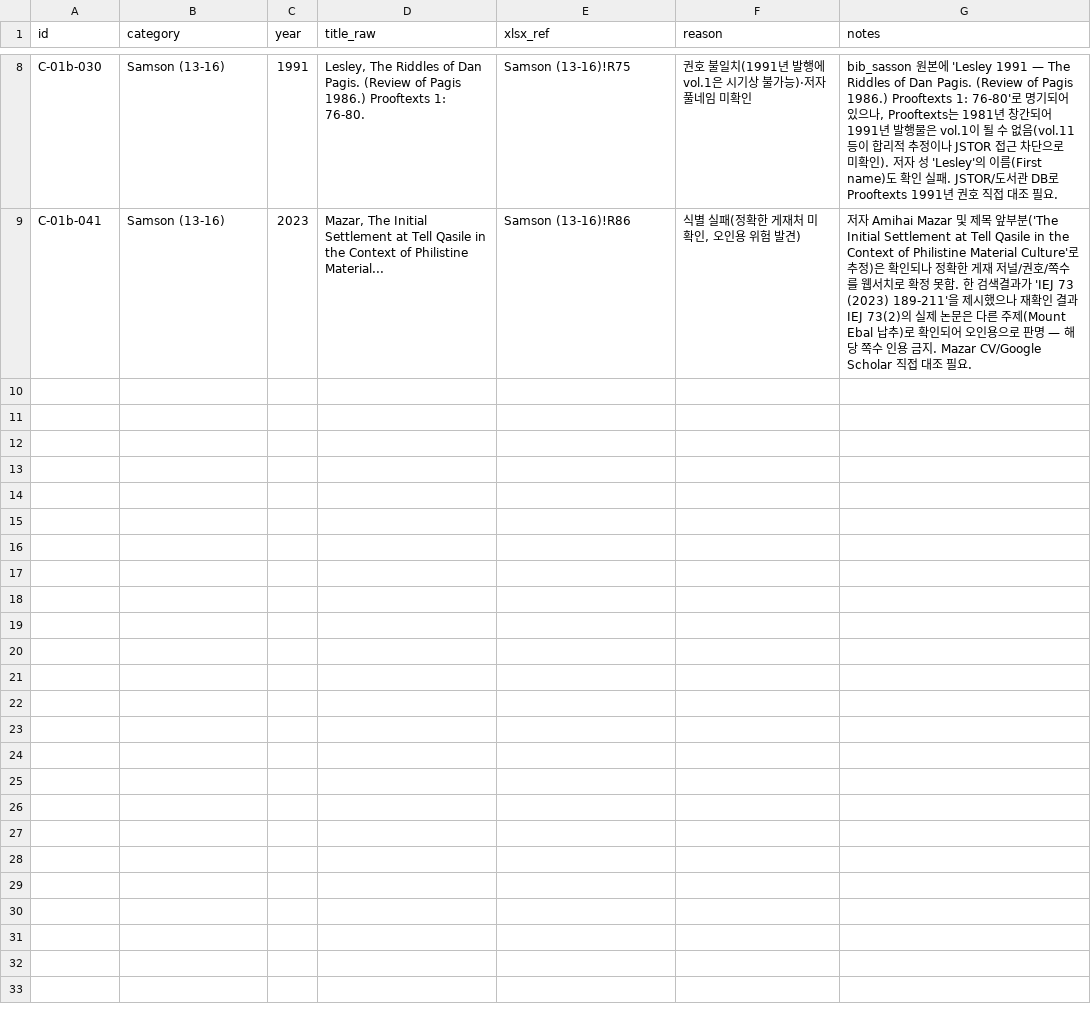
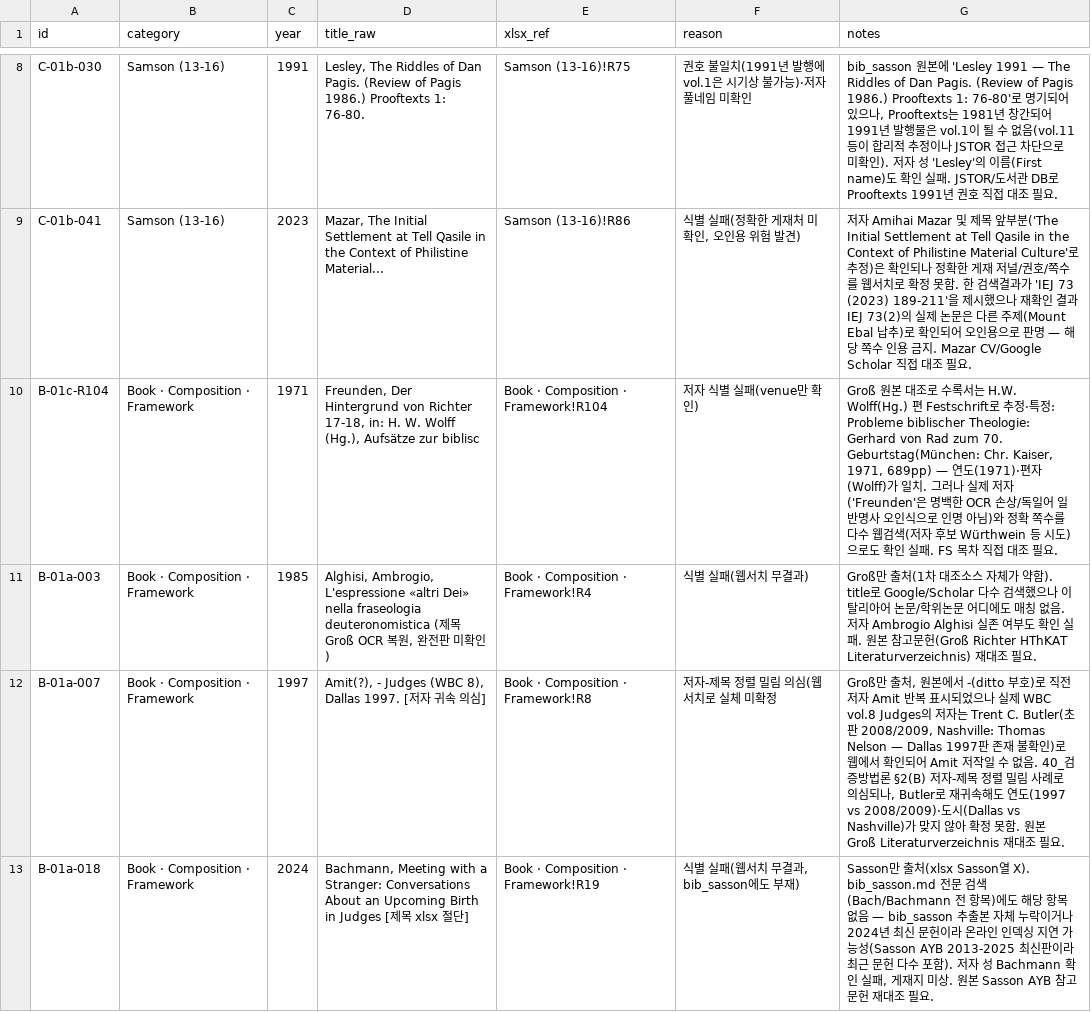
Before and after one commit to jtthw64-create/judges-report, a CSV file: worklist/UNRESOLVED.csv, drawn as a sheet; only a part is shown, gaps mark what is left out.

Commit message:
B-01/B-02/B-03 (Book·Composition·Framework, 322건) 정제 완료: 9분할 병렬 위임, 300건 편입 (A231/B64/C5, HELD_ALREADY 20, UNRESOLVED 4추가). 12/23청크, 620항목. 다음: A-01~A-12

```diff
--- a/worklist/UNRESOLVED.csv
+++ b/worklist/UNRESOLVED.csv
@@ -9 +9,5 @@ C-01b-030,Samson (13-16),1991,"Lesley, The Riddles of Dan Pagis. (Review of Pagi
 C-01b-041,Samson (13-16),2023,"Mazar, The Initial Settlement at Tell Qasile in the Context of Philistine Material...",Samson (13-16)!R86,"식별 실패(정확한 게재처 미확인, 오인용 위험 발견)",저자 Amihai Mazar 및 제목 앞부분('The Initial Settlement at Tell Qasile in the Context of Philistine Material Culture'로 추정)은 확인되나 정확한 게재 저널/권호/쪽수를 웹서치로 확정 못함. 한 검색결과가 'IEJ 73 (2023) 189-211'을 제시했으나 재확인 결과 IEJ 73(2)의 실제 논문은 다른 주제(Mount Ebal 납추)로 확인되어 오인용으로 판명 — 해당 쪽수 인용 금지. Mazar CV/Google Scholar 직접 대조 필요.
+B-01c-R104,Book · Composition · Framework,1971,"Freunden, Der Hintergrund von Richter 17-18, in: H. W. Wolff (Hg.), Aufsätze zur biblisc",Book · Composition · Framework!R104,저자 식별 실패(venue만 확인),"Groß 원본 대조로 수록서는 H.W. Wolff(Hg.) 편 Festschrift로 추정·특정: Probleme biblischer Theologie: Gerhard von Rad zum 70. Geburtstag(München: Chr. Kaiser, 1971, 689pp) — 연도(1971)·편자(Wolff)가 일치. 그러나 실제 저자('Freunden'은 명백한 OCR 손상/독일어 일반명사 오인식으로 인명 아님)와 정확 쪽수를 다수 웹검색(저자 후보 Würthwein 등 시도)으로도 확인 실패. FS 목차 직접 대조 필요."
+B-01a-003,Book · Composition · Framework,1985,"Alghisi, Ambrogio, L'espressione «altri Dei» nella fraseologia deuteronomistica (제목 Groß OCR 복원, 완전판 미확인)",Book · Composition · Framework!R4,식별 실패(웹서치 무결과),Groß만 출처(1차 대조소스 자체가 약함). title로 Google/Scholar 다수 검색했으나 이탈리아어 논문/학위논문 어디에도 매칭 없음. 저자 Ambrogio Alghisi 실존 여부도 확인 실패. 원본 참고문헌(Groß Richter HThKAT Literaturverzeichnis) 재대조 필요.
+B-01a-007,Book · Composition · Framework,1997,"Amit(?), - Judges (WBC 8), Dallas 1997. [저자 귀속 의심]",Book · Composition · Framework!R8,저자-제목 정렬 밀림 의심(웹서치로 실체 미확정,"Groß만 출처, 원본에서 -(ditto 부호)로 직전 저자 Amit 반복 표시되었으나 실제 WBC vol.8 Judges의 저자는 Trent C. Butler(초판 2008/2009, Nashville: Thomas Nelson — Dallas 1997판 존재 불확인)로 웹에서 확인되어 Amit 저작일 수 없음. 40_검증방법론 §2(B) 저자-제목 정렬 밀림 사례로 의심되나, Butler로 재귀속해도 연도(1997 vs 2008/2009)·도시(Dallas vs Nashville)가 맞지 않아 확정 못함. 원본 Groß Literaturverzeichnis 재대조 필요."
+B-01a-018,Book · Composition · Framework,2024,"Bachmann, Meeting with a Stranger: Conversations About an Upcoming Birth in Judges [제목 xlsx 절단]",Book · Composition · Framework!R19,"식별 실패(웹서치 무결과, bib_sasson에도 부재)","Sasson만 출처(xlsx Sasson열 X). bib_sasson.md 전문 검색(Bach/Bachmann 전 항목)에도 해당 항목 없음 — bib_sasson 추출본 자체 누락이거나 2024년 최신 문헌이라 온라인 인덱싱 지연 가능성(Sasson AYB 2013-2025 최신판이라 최근 문헌 다수 포함). 저자 성 Bachmann 확인 실패, 게재지 미상. 원본 Sasson AYB 참고문헌 재대조 필요."
```
Also changed, not shown: 8 other files.
